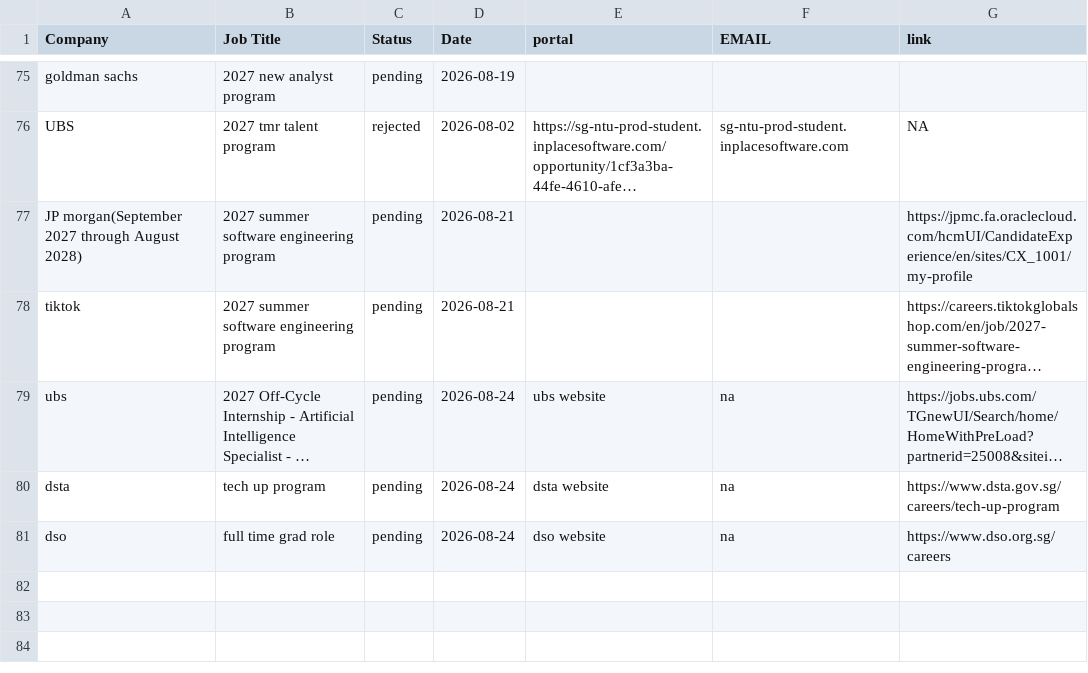
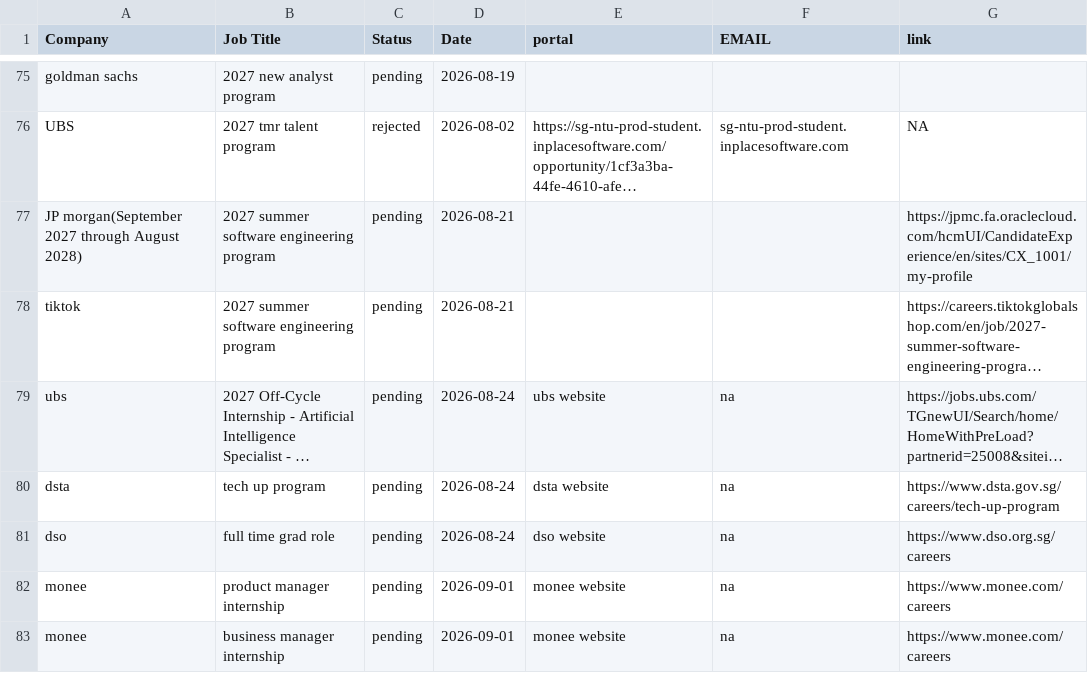
Before and after one commit to Zerius7733/Email-Generator-Extension, a CSV file: applications.csv, drawn as a sheet; only a part is shown, gaps mark what is left out; long unchanged cells end in ….

Commit message:
Update applications.csv

```diff
--- a/applications.csv
+++ b/applications.csv
@@ -81 +81,3 @@ dsta, tech up program, pending,2026-08-24,dsta website,na,https://www.dsta.gov.s
 dso, full time grad role , pending, 2026-08-24,dso website,na,https://www.dso.org.sg/careers
+monee, product manager internship, pending, 2026-09-01,monee website,na,https://www.monee.com/careers
+monee, business manager internship, pending, 2026-09-01,monee website,na,https://www.monee.com/careers
```
